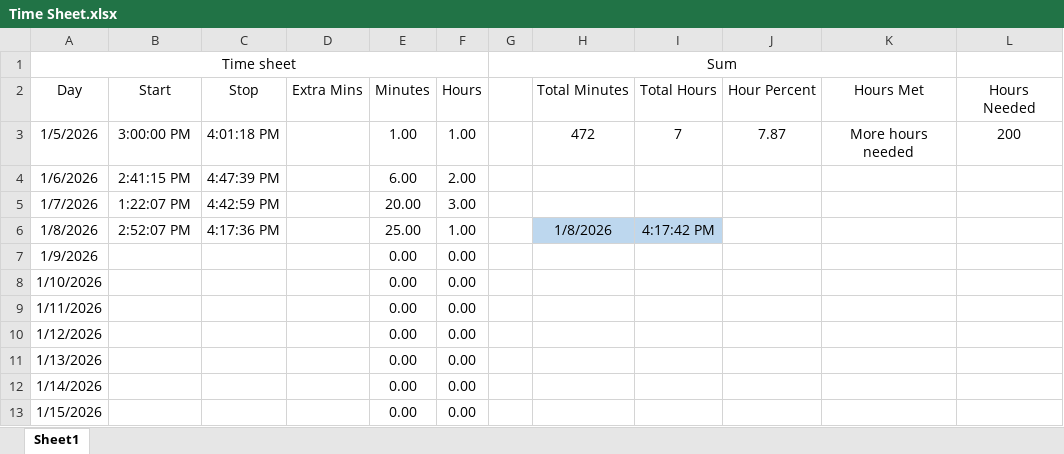
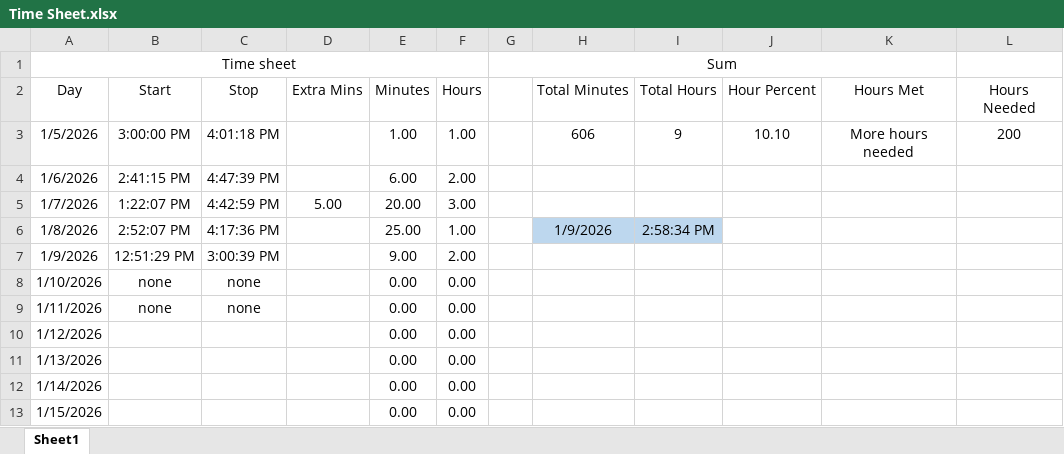
Before and after one commit to supertrey2004/Secure-Multi-Layer-Network-Project---Capstone, an Excel workbook: Baseline_docs/Time Sheet.xlsx, sheet Sheet1, drawn as a sheet; only a part is shown; values as stored, in another font and other column widths than the file's, no borders; table styles not drawn; the diff names each change by its address in the sheet, - before the commit and + after, or states it on an @@ line.

Commit message:
1/9/26

```diff
--- a/Baseline_docs/Time Sheet.xlsx (sheet Sheet1)
+++ b/Baseline_docs/Time Sheet.xlsx (sheet Sheet1)
-H3: 472
+H3: 606
-I3: 7
+I3: 9
-J3: 7.87
+J3: 10.10
-D5: (empty)
+D5: 5.00
-H6: 1/8/2026
+H6: 1/9/2026
-I6: 4:17:42 PM
+I6: 2:58:34 PM
-B7: (empty)
+B7: 12:51:29 PM
-C7: (empty)
+C7: 3:00:39 PM
-E7: 0.00
+E7: 9.00
-F7: 0.00
+F7: 2.00
-B8:B9: (empty)
+B8:B9: none
-C8:C9: (empty)
+C8:C9: none
```
